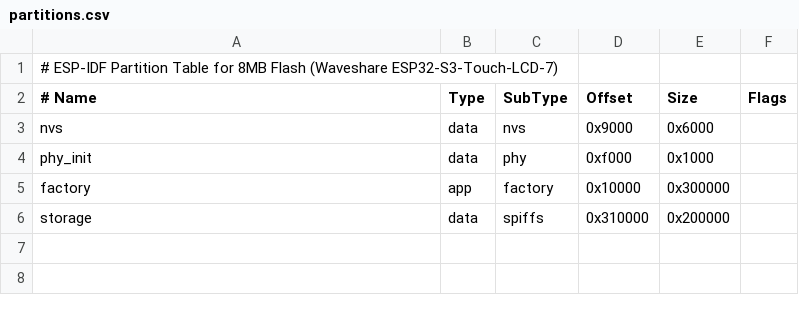
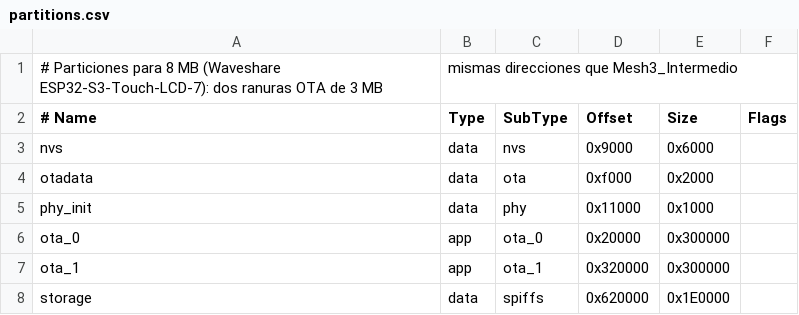
Before and after one commit to Universidad-Nacional-de-Rafaela/aura-firmware, a CSV file: Mesh_Red_Completa/Mesh_Intermedio_Pantalla/partitions.csv, drawn as a sheet.

Commit message:
Mesh_Intermedio_Pantalla: particiones ota_0/ota_1 de 3 MB como Mesh3_Intermedio

```diff
--- a/Mesh_Red_Completa/Mesh_Intermedio_Pantalla/partitions.csv
+++ b/Mesh_Red_Completa/Mesh_Intermedio_Pantalla/partitions.csv
@@ -1,6 +1,8 @@
-# ESP-IDF Partition Table for 8MB Flash (Waveshare ESP32-S3-Touch-LCD-7)
+# Particiones para 8 MB (Waveshare ESP32-S3-Touch-LCD-7): dos ranuras OTA de 3 MB, mismas direcciones que Mesh3_Intermedio
 # Name,   Type, SubType, Offset,   Size, Flags
 nvs,      data, nvs,     0x9000,   0x6000,
-phy_init, data, phy,     0xf000,   0x1000,
-factory,  app,  factory, 0x10000,  0x300000,
-storage,  data, spiffs,  0x310000, 0x200000,
+otadata,  data, ota,     0xf000,   0x2000,
+phy_init, data, phy,     0x11000,  0x1000,
+ota_0,    app,  ota_0,   0x20000,  0x300000,
+ota_1,    app,  ota_1,   0x320000, 0x300000,
+storage,  data, spiffs,  0x620000, 0x1E0000,
```
